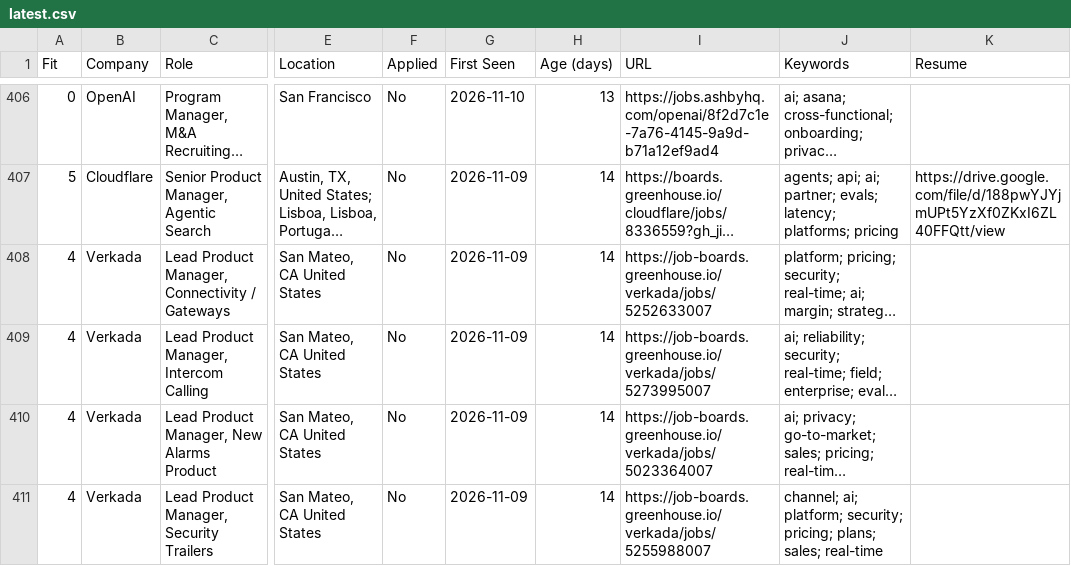
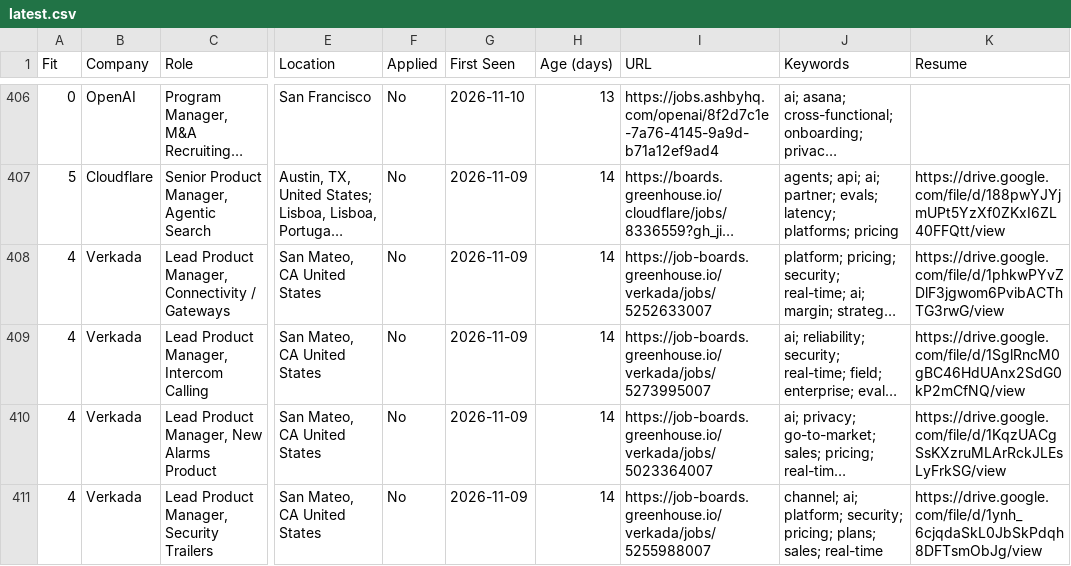
Before and after one commit to billchung-26/job-scout, a CSV file: recommendations/latest.csv, drawn as a sheet; only a part is shown, gaps mark what is left out; long unchanged cells end in …; the diff covers the shown part only; the diff names each change by its address in the sheet, - before the commit and + after, or states it on an @@ line.

```diff
--- a/recommendations/latest.csv
+++ b/recommendations/latest.csv
-K408 (Resume): (empty)
+K408 (Resume): https://drive.google.com/file/d/1phkwPYvZDlF3jgwom6PvibACThTG3rwG/view
-K409 (Resume): (empty)
+K409 (Resume): https://drive.google.com/file/d/1SglRncM0gBC46HdUAnx2SdG0kP2mCfNQ/view
-K410 (Resume): (empty)
+K410 (Resume): https://drive.google.com/file/d/1KqzUACgSsKXzruMLArRckJLEsLyFrkSG/view
-K411 (Resume): (empty)
+K411 (Resume): https://drive.google.com/file/d/1ynh_6cjqdaSkL0JbSkPdqh8DFTsmObJg/view
```
Also changed, not shown: 58 edited cells elsewhere in this file, 4 other files.
